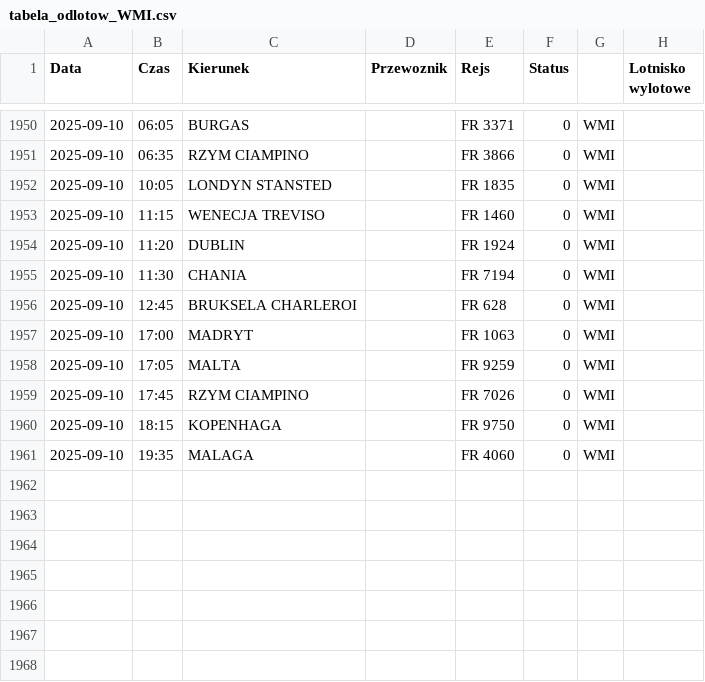
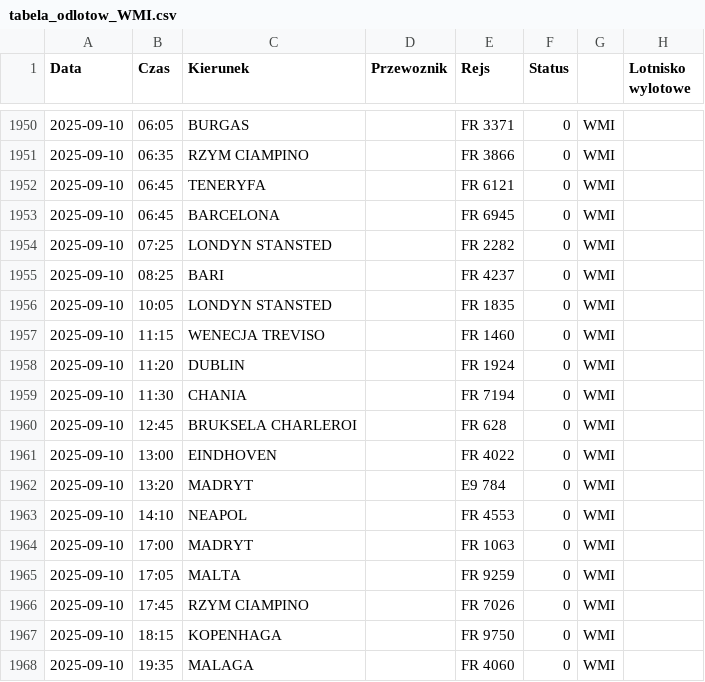
Before and after one commit to dariazielinska/departures-scraper, a CSV file: scraper/scraper_output/tabela_odlotow_WMI.csv, drawn as a sheet; only a part is shown, gaps mark what is left out; the diff names each change by its address in the sheet, - before the commit and + after, or states it on an @@ line.

```diff
--- a/scraper/scraper_output/tabela_odlotow_WMI.csv
+++ b/scraper/scraper_output/tabela_odlotow_WMI.csv
+row 1952: 2025-09-10 | 06:45 | TENERYFA |  | FR 6121 | 0 | WMI
+row 1953: 2025-09-10 | 06:45 | BARCELONA |  | FR 6945 | 0 | WMI
+row 1954: 2025-09-10 | 07:25 | LONDYN STANSTED |  | FR 2282 | 0 | WMI
+row 1955: 2025-09-10 | 08:25 | BARI |  | FR 4237 | 0 | WMI
+row 1961: 2025-09-10 | 13:00 | EINDHOVEN |  | FR 4022 | 0 | WMI
+row 1962: 2025-09-10 | 13:20 | MADRYT |  | E9 784 | 0 | WMI
+row 1963: 2025-09-10 | 14:10 | NEAPOL |  | FR 4553 | 0 | WMI
```
Also changed, not shown: scraper/scraper_output/tabela_odlotow_KTW.csv, scraper/scraper_output/tabela_odlotow_RZE.csv, 1 other file.
